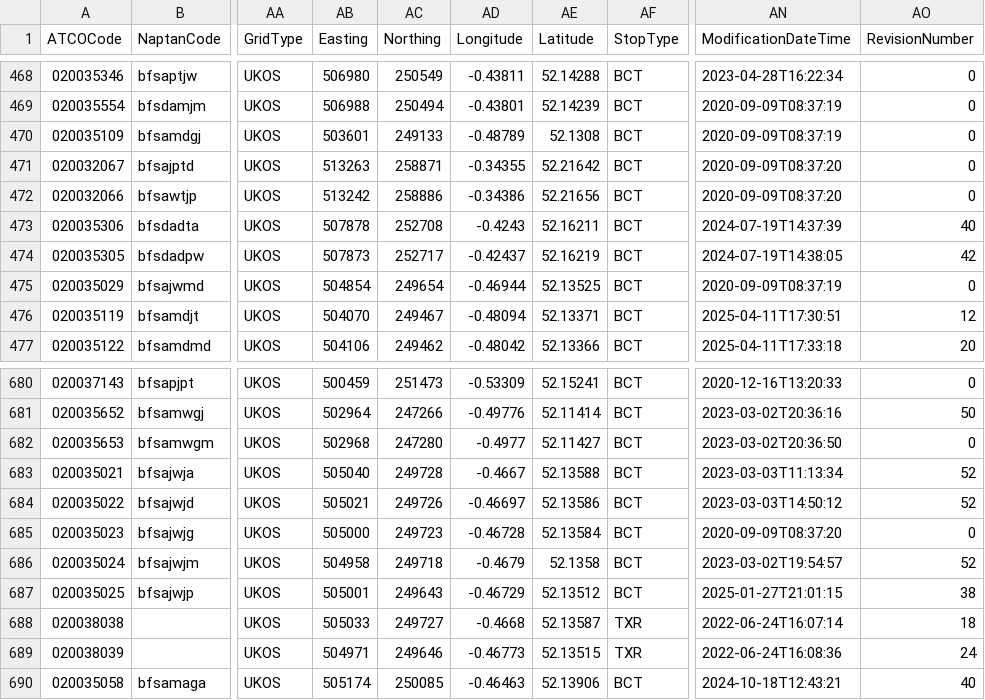
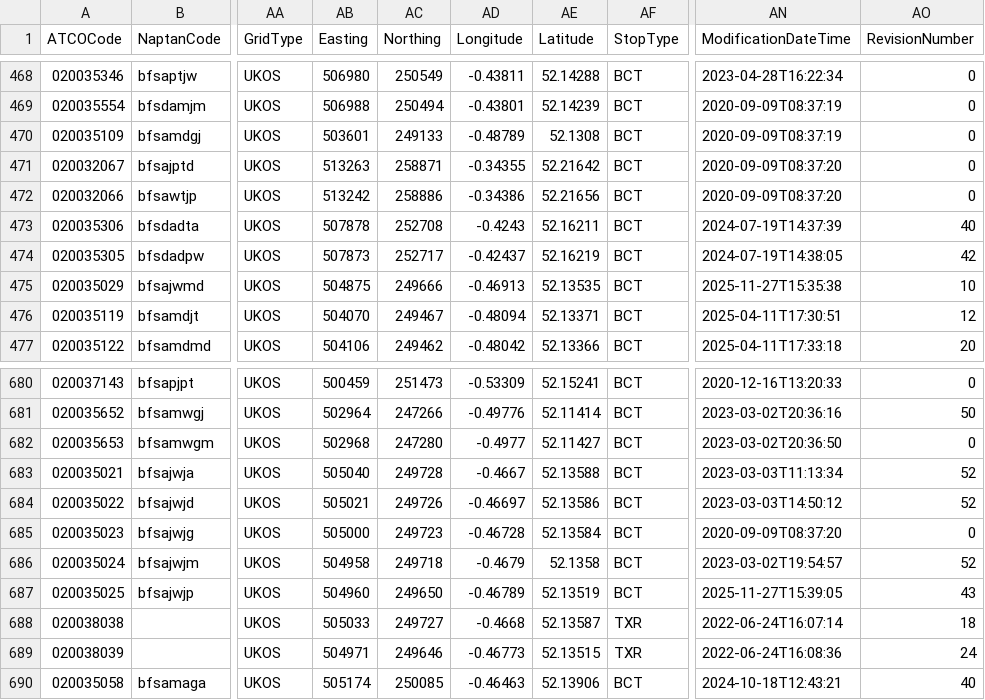
Before and after one commit to ldjb/naptan-nptg-history, a CSV file: 020Stops.csv, drawn as a sheet; only a part is shown, gaps mark what is left out; the diff names each change by its address in the sheet, - before the commit and + after, or states it on an @@ line.

```diff
--- a/020Stops.csv
+++ b/020Stops.csv
-AB475 (Easting): 504854
+AB475 (Easting): 504875
-AC475 (Northing): 249654
+AC475 (Northing): 249666
-AD475 (Longitude): -0.46944
+AD475 (Longitude): -0.46913
-AE475 (Latitude): 52.13525
+AE475 (Latitude): 52.13535
-AN475 (ModificationDateTime): 2020-09-09T08:37:19
+AN475 (ModificationDateTime): 2025-11-27T15:35:38
-AO475 (RevisionNumber): 0
+AO475 (RevisionNumber): 10
-AB687 (Easting): 505001
+AB687 (Easting): 504960
-AC687 (Northing): 249643
+AC687 (Northing): 249650
-AD687 (Longitude): -0.46729
+AD687 (Longitude): -0.46789
-AE687 (Latitude): 52.13512
+AE687 (Latitude): 52.13519
-AN687 (ModificationDateTime): 2025-01-27T21:01:15
+AN687 (ModificationDateTime): 2025-11-27T15:39:05
-AO687 (RevisionNumber): 38
+AO687 (RevisionNumber): 43
```
Also changed, not shown: 010Stops.csv, 019Stops.csv, 23 other files.
